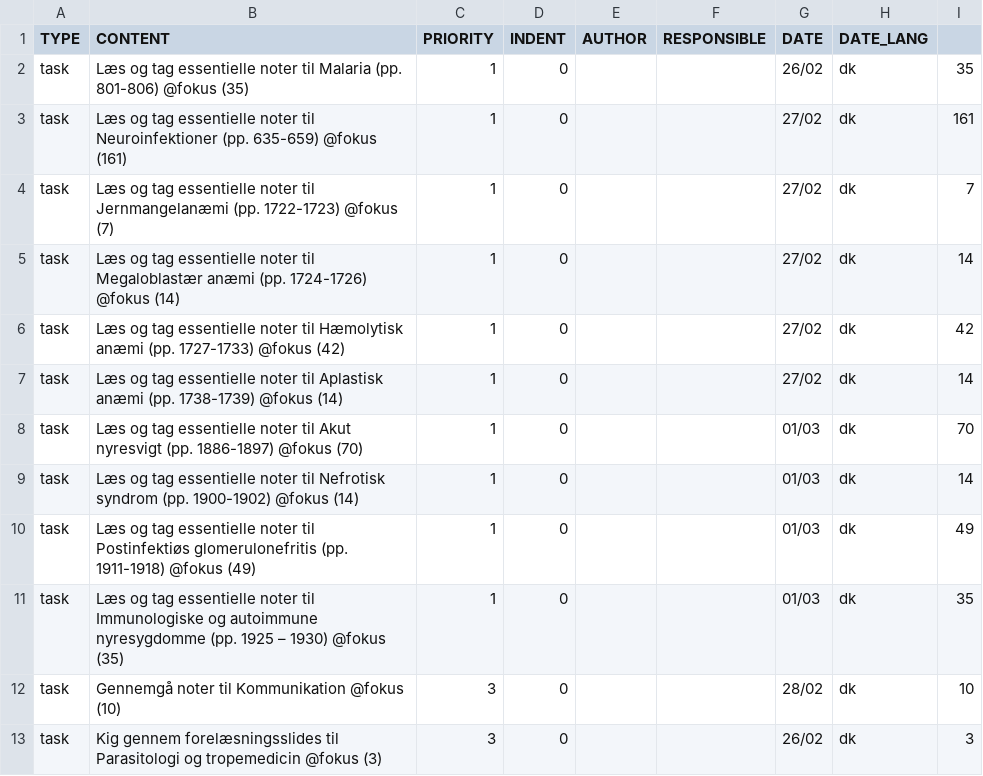
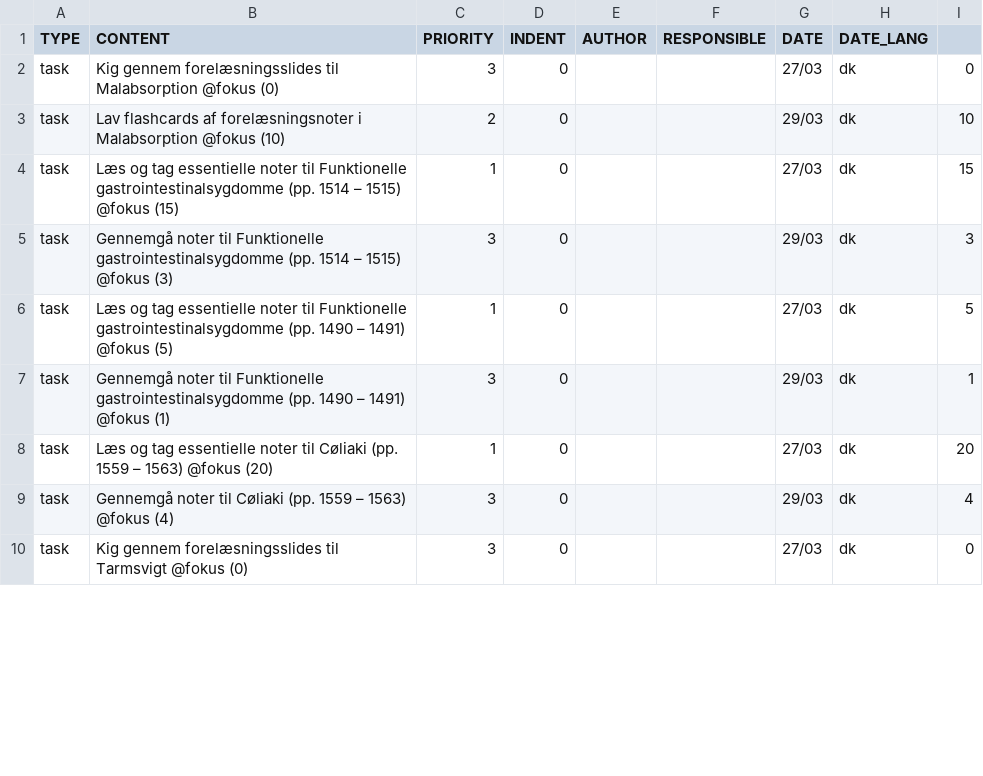
Before and after one commit to MartinBernstorff/Todoist-from-csv, a CSV file: output.csv, drawn as a sheet; only a part is shown; the diff covers the shown part only.

Commit message:
Modified task generation and added scaffolding

```diff
--- a/output.csv
+++ b/output.csv
@@ -1,13 +1,10 @@
 TYPE,CONTENT,PRIORITY,INDENT,AUTHOR,RESPONSIBLE,DATE,DATE_LANG
-task,Læs og tag essentielle noter til Malaria (pp. 801-806) @fokus (35),1,0,,,26/02,dk,35
-task,Læs og tag essentielle noter til Neuroinfektioner (pp. 635-659) @fokus (161),1,0,,,27/02,dk,161
-task,Læs og tag essentielle noter til Jernmangelanæmi (pp. 1722-1723) @fokus (7),1,0,,,27/02,dk,7
-task,Læs og tag essentielle noter til Megaloblastær anæmi (pp. 1724-1726) @fokus (14),1,0,,,27/02,dk,14
-task,Læs og tag essentielle noter til Hæmolytisk anæmi (pp. 1727-1733) @fokus (42),1,0,,,27/02,dk,42
-task,Læs og tag essentielle noter til Aplastisk anæmi (pp. 1738-1739) @fokus (14),1,0,,,27/02,dk,14
-task,Læs og tag essentielle noter til Akut nyresvigt (pp. 1886-1897) @fokus (70),1,0,,,01/03,dk,70
-task,Læs og tag essentielle noter til Nefrotisk syndrom (pp. 1900-1902) @fokus (14),1,0,,,01/03,dk,14
-task,Læs og tag essentielle noter til Postinfektiøs glomerulonefritis (pp. 1911-1918) @fokus (49),1,0,,,01/03,dk,49
-task,Læs og tag essentielle noter til Immunologiske og autoimmune nyresygdomme (pp. 1925 – 1930) @fokus (35),1,0,,,01/03,dk,35
-task,Gennemgå noter til Kommunikation @fokus (10),3,0,,,28/02,dk,10
-task,Kig gennem forelæsningsslides til Parasitologi og tropemedicin @fokus (3),3,0,,,26/02,dk,3
+task,Kig gennem forelæsningsslides til Malabsorption @fokus (0),3,0,,,27/03,dk,0
+task,Lav flashcards af forelæsningsnoter i Malabsorption @fokus (10),2,0,,,29/03,dk,10
+task,Læs og tag essentielle noter til Funktionelle gastrointestinalsygdomme (pp. 1514 – 1515) @fokus (15),1,0,,,27/03,dk,15
+task,Gennemgå noter til Funktionelle gastrointestinalsygdomme (pp. 1514 – 1515) @fokus (3),3,0,,,29/03,dk,3
+task,Læs og tag essentielle noter til Funktionelle gastrointestinalsygdomme (pp. 1490 – 1491) @fokus (5),1,0,,,27/03,dk,5
+task,Gennemgå noter til Funktionelle gastrointestinalsygdomme (pp. 1490 – 1491) @fokus (1),3,0,,,29/03,dk,1
+task,Læs og tag essentielle noter til Cøliaki (pp. 1559 – 1563) @fokus (20),1,0,,,27/03,dk,20
+task,Gennemgå noter til Cøliaki (pp. 1559 – 1563) @fokus (4),3,0,,,29/03,dk,4
+task,Kig gennem forelæsningsslides til Tarmsvigt @fokus (0),3,0,,,27/03,dk,0
```
Also changed, not shown: 6 added rows, 2 removed rows and 30 edited cells elsewhere in this file, input.csv, 2 other files.
